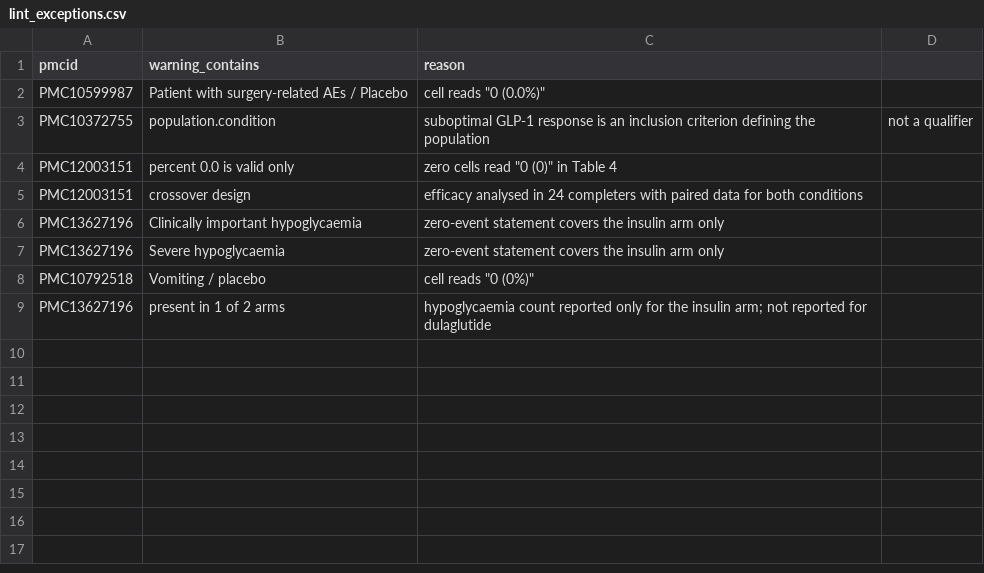
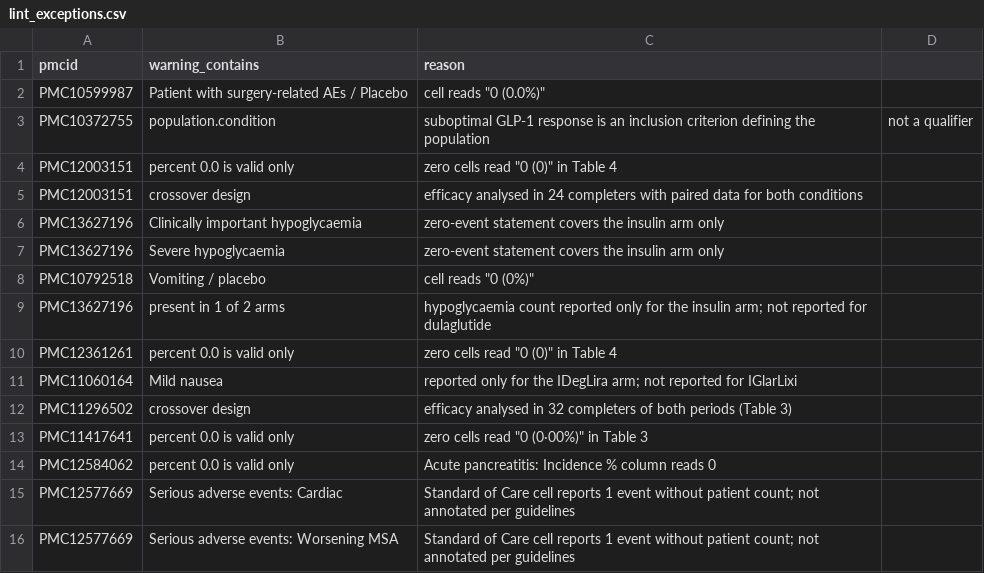
Before and after one commit to MaricelPS/llm-rct-extraction-eval, a CSV file: data/gold/lint_exceptions.csv, drawn as a sheet; the diff names each change by its address in the sheet, - before the commit and + after, or states it on an @@ line.

Commit message:
Finalize gold annotations (lint clean) and clarify parent-row prefix rule

```diff
--- a/data/gold/lint_exceptions.csv
+++ b/data/gold/lint_exceptions.csv
+row 10: PMC12361261 | percent 0.0 is valid only | zero cells read "0 (0)" in Table 4
+row 11: PMC11060164 | Mild nausea | reported only for the IDegLira arm; not reported for IGlarLixi
+row 12: PMC11296502 | crossover design | efficacy analysed in 32 completers of both periods (Table 3)
+row 13: PMC11417641 | percent 0.0 is valid only | zero cells read "0 (0·00%)" in Table 3
+row 14: PMC12584062 | percent 0.0 is valid only | Acute pancreatitis: Incidence % column reads 0
+row 15: PMC12577669 | Serious adverse events: Cardiac | Standard of Care cell reports 1 event without patient count; not annotated per guidelines
+row 16: PMC12577669 | Serious adverse events: Worsening MSA | Standard of Care cell reports 1 event without patient count; not annotated per guidelines
```
Also changed, not shown: data/gold/tables/PMC13538791.csv, 23 other files.
